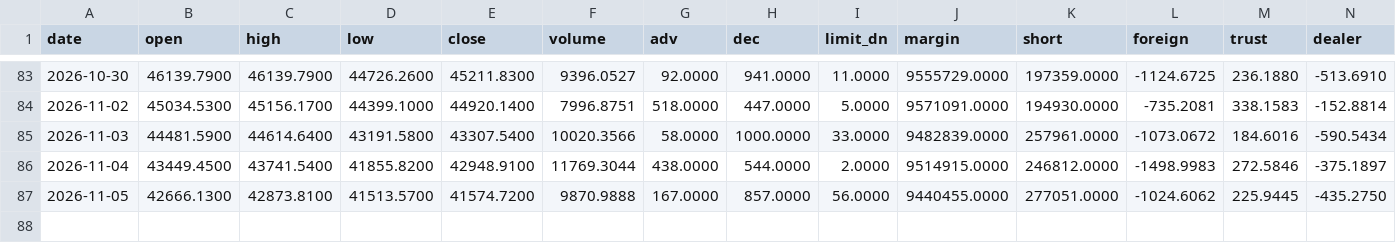
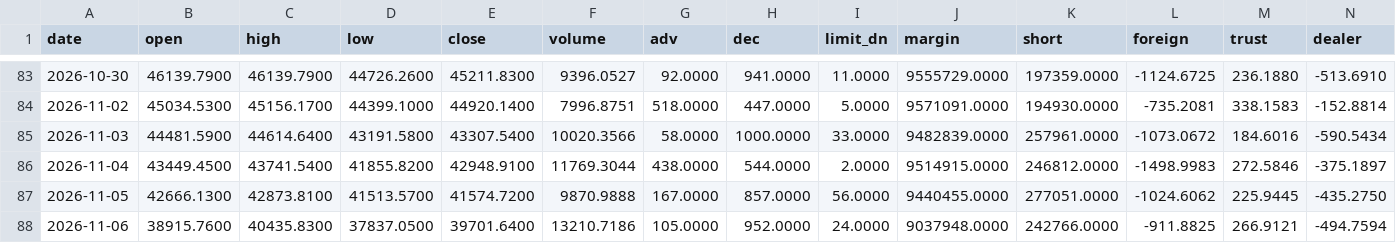
Before and after one commit to labr999/taiwan-bottom-index, a CSV file: data/history.csv, drawn as a sheet; only a part is shown, gaps mark what is left out; rows hold the shown columns only; the diff names each change by its address in the sheet, - before the commit and + after, or states it on an @@ line.

```diff
--- a/data/history.csv
+++ b/data/history.csv
+row 88: 2026-11-06 | 38915.7600 | 40435.8300 | 37837.0500 | 39701.6400 | 13210.7186 | 105.0000 | 952.0000 | 24.0000 | 9037948.0000 | 242766.0000 | -911.8825 | 266.9121 | -494.7594
```
Also changed, not shown: data/scores.csv.
